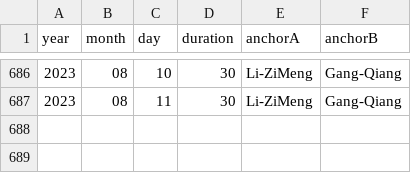
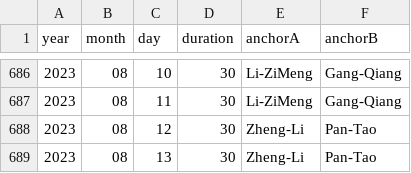
Before and after one commit to xueke114/XinWenLianBo, a CSV file: duration.csv, drawn as a sheet; only a part is shown, gaps mark what is left out.

Commit message:
提交2023-08-12/13

```diff
--- a/duration.csv
+++ b/duration.csv
@@ -687 +687,3 @@ year,month,day,duration,anchorA,anchorB
 2023,08,11,30,Li-ZiMeng,Gang-Qiang
+2023,08,12,30,Zheng-Li,Pan-Tao
+2023,08,13,30,Zheng-Li,Pan-Tao
```
